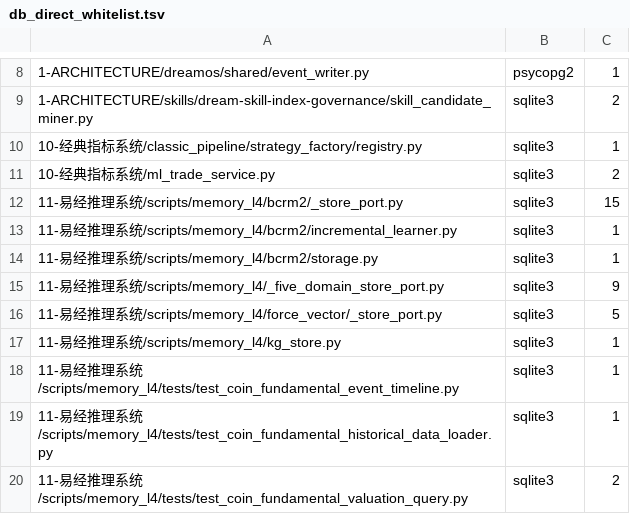
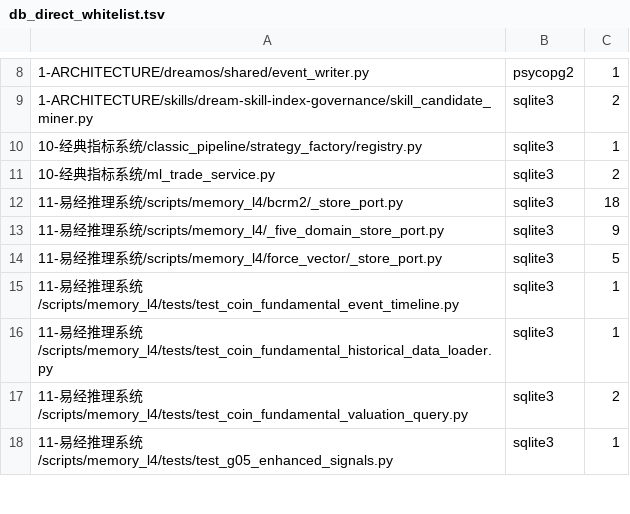
Before and after one commit to yunya1991/Dreambuddy-V2, a TSV file: 0-系统文档管理/db_direct_whitelist.tsv, drawn as a sheet; only a part is shown, gaps mark what is left out; the shorter side is filled out with more unchanged rows.

```diff
--- a/0-系统文档管理/db_direct_whitelist.tsv
+++ b/0-系统文档管理/db_direct_whitelist.tsv
@@ -11,8 +11,5 @@
 10-经典指标系统/ml_trade_service.py	sqlite3	2
-11-易经推理系统/scripts/memory_l4/bcrm2/_store_port.py	sqlite3	15
-11-易经推理系统/scripts/memory_l4/bcrm2/incremental_learner.py	sqlite3	1
-11-易经推理系统/scripts/memory_l4/bcrm2/storage.py	sqlite3	1
+11-易经推理系统/scripts/memory_l4/bcrm2/_store_port.py	sqlite3	18
 11-易经推理系统/scripts/memory_l4/_five_domain_store_port.py	sqlite3	9
 11-易经推理系统/scripts/memory_l4/force_vector/_store_port.py	sqlite3	5
-11-易经推理系统/scripts/memory_l4/kg_store.py	sqlite3	1
 11-易经推理系统/scripts/memory_l4/tests/test_coin_fundamental_event_timeline.py	sqlite3	1
```
Also changed, not shown: 7 other files.
